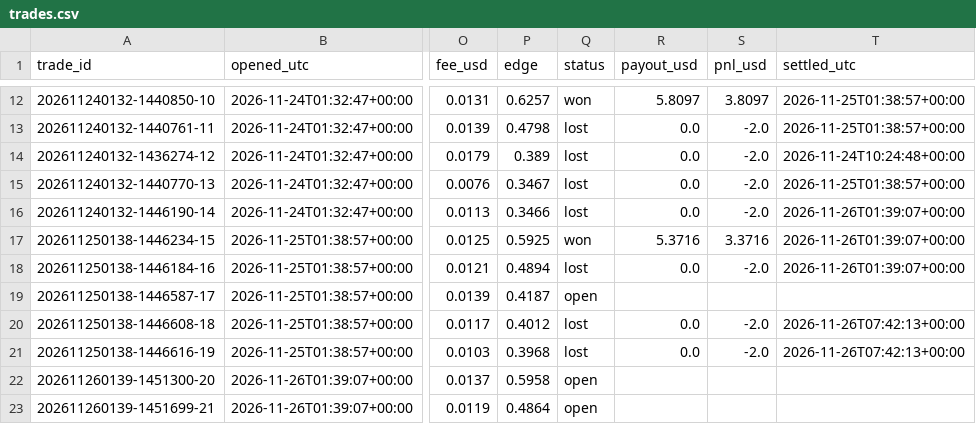
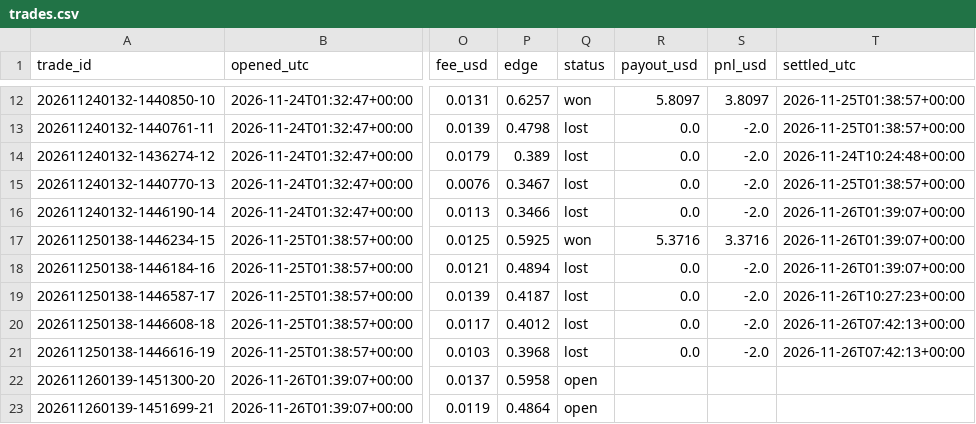
Before and after one commit to xiangbobo-forecast/polymarket-weather, a CSV file: data/trades.csv, drawn as a sheet; only a part is shown, gaps mark what is left out; the diff names each change by its address in the sheet, - before the commit and + after, or states it on an @@ line.

```diff
--- a/data/trades.csv
+++ b/data/trades.csv
-Q19 (status): open
+Q19 (status): lost
-R19 (payout_usd): (empty)
+R19 (payout_usd): 0.0
-S19 (pnl_usd): (empty)
+S19 (pnl_usd): -2.0
-T19 (settled_utc): (empty)
+T19 (settled_utc): 2026-11-26T10:27:23+00:00
```
Also changed, not shown: 4 other files.
